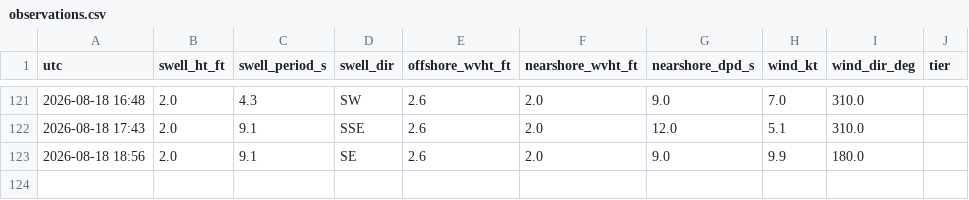
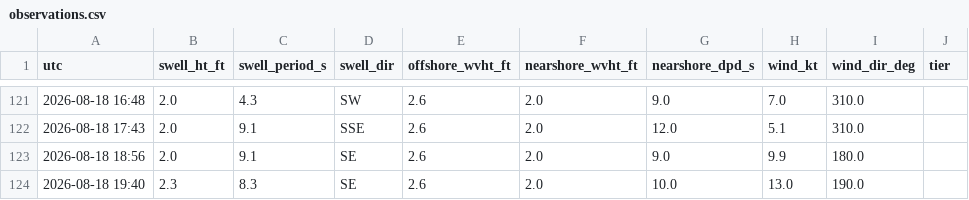
Before and after one commit to llboyd7/swell-alert, a CSV file: observations.csv, drawn as a sheet; only a part is shown, gaps mark what is left out.

```diff
--- a/observations.csv
+++ b/observations.csv
@@ -123 +123,2 @@ utc,swell_ht_ft,swell_period_s,swell_dir,offshore_wvht_ft,nearshore_wvht_ft,near
 2026-08-18 18:56,2.0,9.1,SE,2.6,2.0,9.0,9.9,180.0,
+2026-08-18 19:40,2.3,8.3,SE,2.6,2.0,10.0,13.0,190.0,
```
